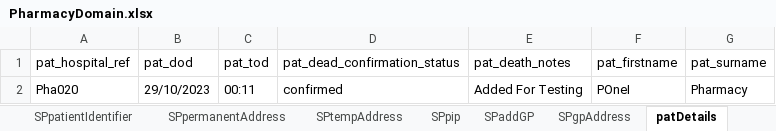
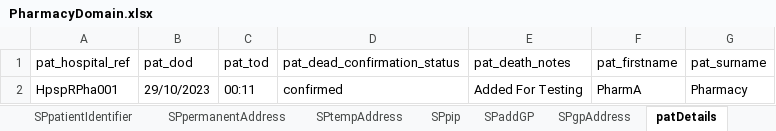
Before and after one commit to manojvyavahare27/ReleaseC4Automation, an Excel workbook: ExcelFiles/PharmacyDomain.xlsx, sheet patDetails, drawn as a sheet; values as stored, in another font and other column widths than the file's, no borders; the diff names each change by its address in the sheet, - before the commit and + after, or states it on an @@ line.

Commit message:
Pharmacy changes

```diff
--- a/ExcelFiles/PharmacyDomain.xlsx (sheet patDetails)
+++ b/ExcelFiles/PharmacyDomain.xlsx (sheet patDetails)
-A2 (pat_hospital_ref): Pha020
+A2 (pat_hospital_ref): HpspRPha001
-F2 (pat_firstname): POneI
+F2 (pat_firstname): PharmA
```
Also changed, not shown: sheet addPatient, sheet patientIdentifier, sheet editPatient, 2 other files.
